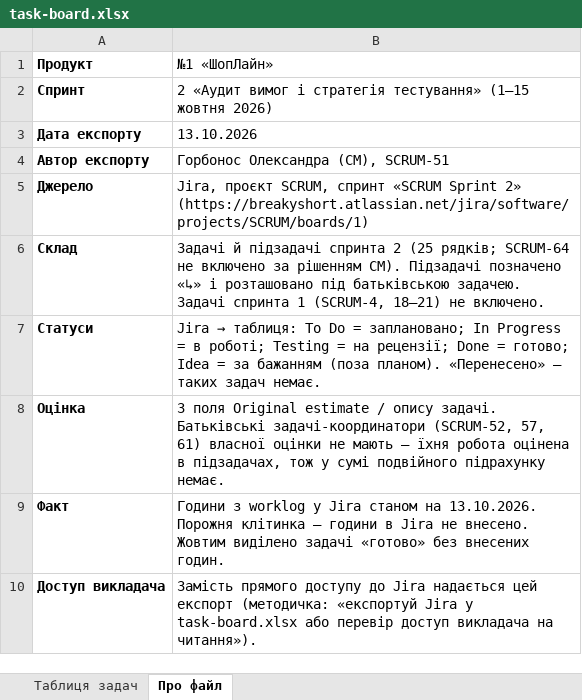
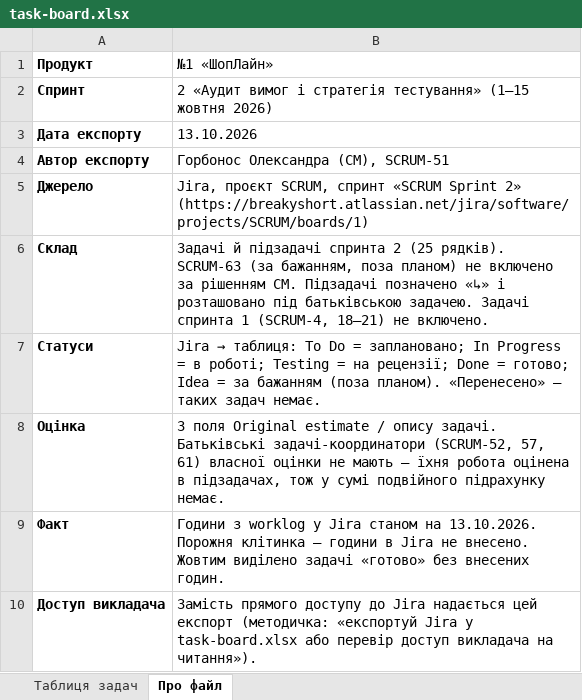
Before and after one commit to oleksandragorbonos-maker/tzap, an Excel workbook: docs/sprint2/task-board.xlsx, sheet Про файл, drawn as a sheet; values as stored, in another font and other column widths than the file's, no borders; the diff names each change by its address in the sheet, - before the commit and + after, or states it on an @@ line.

Commit message:
SCRUM-51: у task-board.xlsx повернено SCRUM-64, прибрано SCRUM-63 (за бажанням, поза планом)

```diff
--- a/docs/sprint2/task-board.xlsx (sheet Про файл)
+++ b/docs/sprint2/task-board.xlsx (sheet Про файл)
-B6 (№1 «ШопЛайн»): …2 (25 рядків; SCRUM-64 не включено за рішенням СМ). Підзадачі позначено…
+B6 (№1 «ШопЛайн»): …2 (25 рядків). SCRUM-63 (за бажанням, поза планом) не включено за рішенням СМ. Підзадачі позначено…
```
Also changed, not shown: sheet Таблиця задач.
